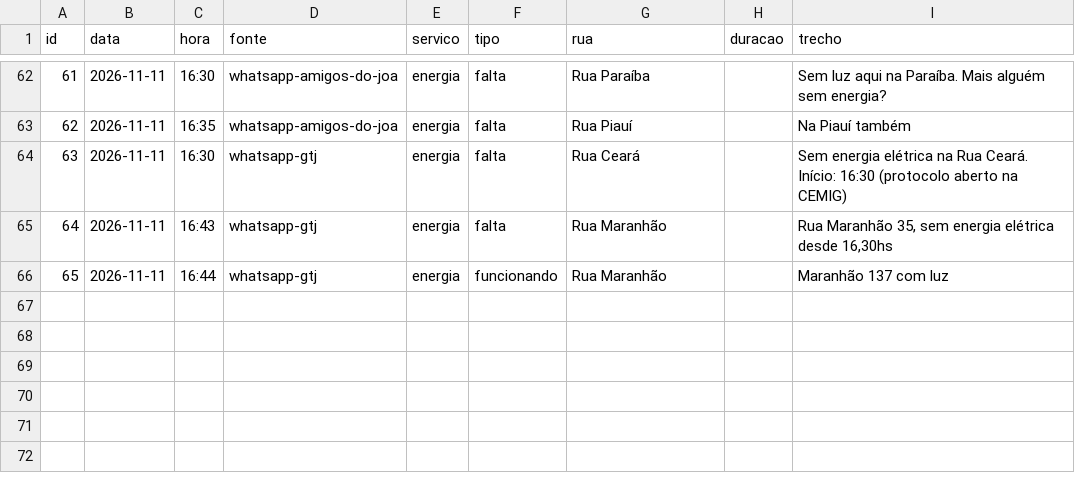
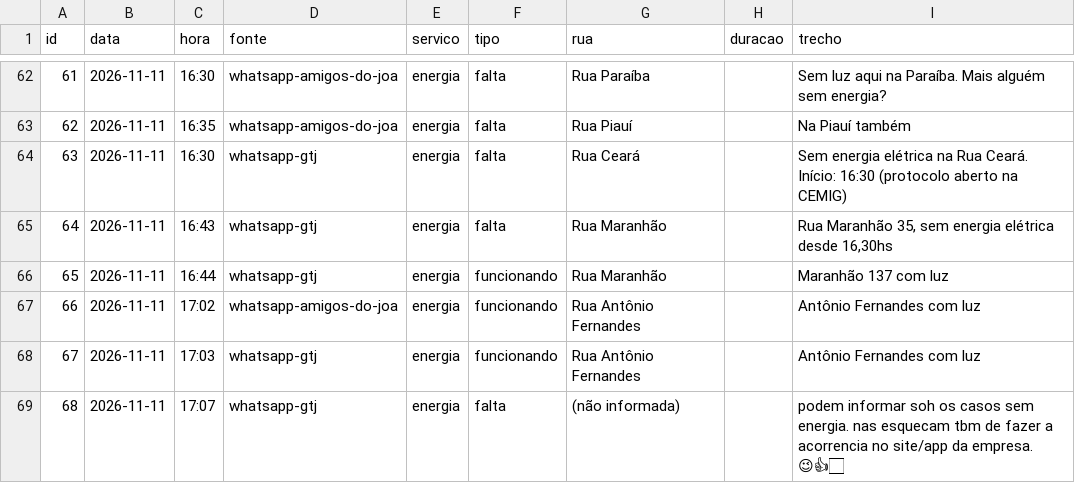
Before and after one commit to gtj-joa/bairrojoa, a CSV file: dados/ocorrencias.csv, drawn as a sheet; only a part is shown, gaps mark what is left out; the diff names each change by its address in the sheet, - before the commit and + after, or states it on an @@ line.

Commit message:
Atualização do site em 11/11/2026

```diff
--- a/dados/ocorrencias.csv
+++ b/dados/ocorrencias.csv
+row 67: 66 | 2026-11-11 | 17:02 | whatsapp-amigos-do-joa | energia | funcionando | Rua Antônio Fernandes |  | Antônio Fernandes com luz
+row 68: 67 | 2026-11-11 | 17:03 | whatsapp-gtj | energia | funcionando | Rua Antônio Fernandes |  | Antônio Fernandes com luz
+row 69: 68 | 2026-11-11 | 17:07 | whatsapp-gtj | energia | falta | (não informada) |  | podem informar soh os casos sem energia. nas esquecam tbm de fazer a acorrencia no site/app da empresa. 😉👍🏻
```
Also changed, not shown: 4 other files.
